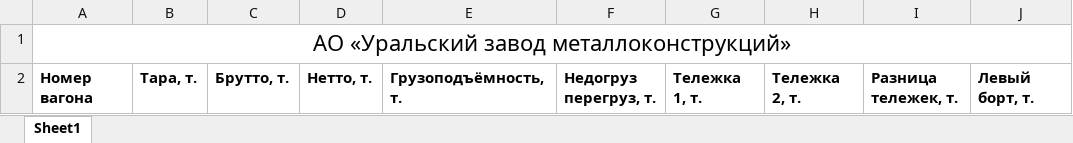
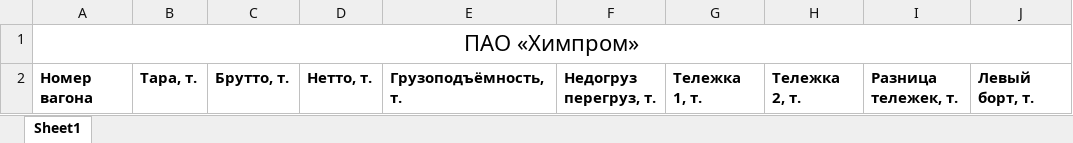
Before and after one commit to Qidro/PromVesClient, an Excel workbook: PromVesClient/Templates/CardTemplate.xlsx, sheet Sheet1, drawn as a sheet; only a part is shown; values as stored, in another font and other column widths than the file's, no borders; the diff names each change by its address in the sheet, - before the commit and + after, or states it on an @@ line.

Commit message:
Data save update for 3 platforms

```diff
--- a/PromVesClient/Templates/CardTemplate.xlsx (sheet Sheet1)
+++ b/PromVesClient/Templates/CardTemplate.xlsx (sheet Sheet1)
-A1: АО «Уральский завод металлоконструкций»
+A1: ПАО «Химпром»
```
Also changed, not shown: 16 other files.
